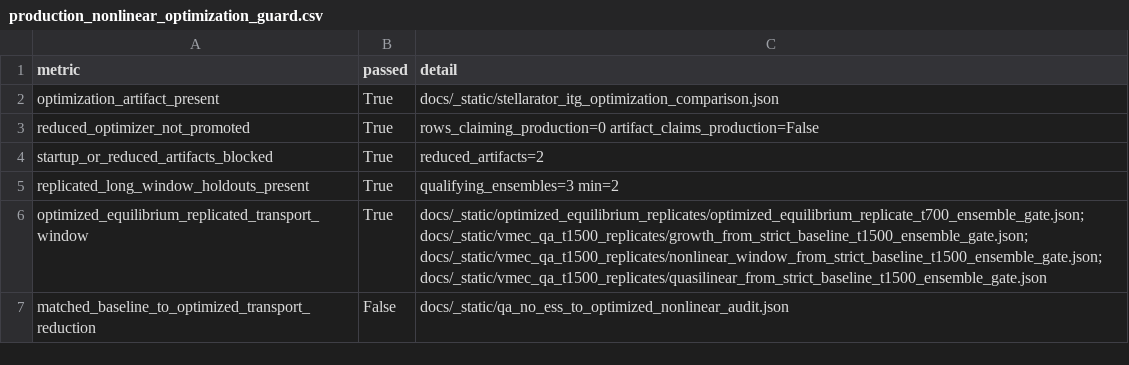
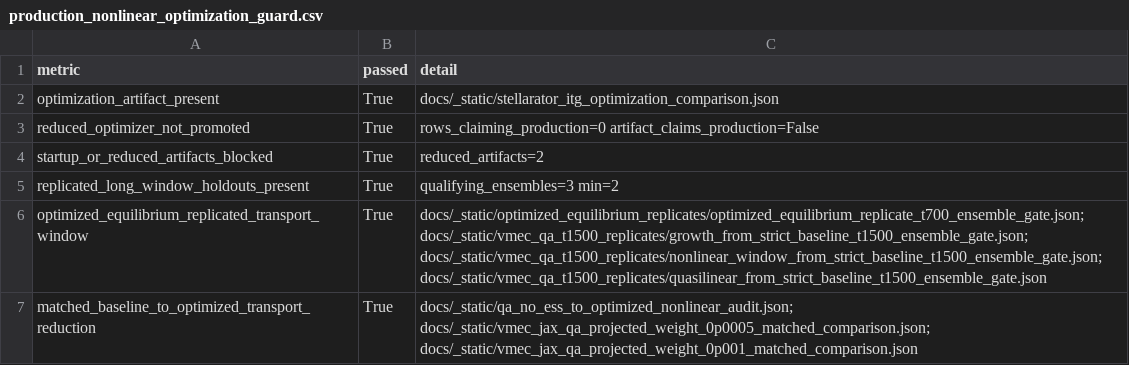
Before and after one commit to uwplasma/SPECTRAX-GK, a CSV file: docs/_static/production_nonlinear_optimization_guard.csv, drawn as a sheet.

Commit message:
Add nonlinear pencil routing gates

```diff
--- a/docs/_static/production_nonlinear_optimization_guard.csv
+++ b/docs/_static/production_nonlinear_optimization_guard.csv
@@ -6,2 +6,2 @@ replicated_long_window_holdouts_present,True,qualifying_ensembles=3 min=2
 optimized_equilibrium_replicated_transport_window,True,docs/_static/optimized_equilibrium_replicates/optimized_equilibrium_replicate_t700_ensemble_gate.json; docs/_static/vmec_qa_t1500_replicates/growth_from_strict_baseline_t1500_ensemble_gate.json; docs/_static/vmec_qa_t1500_replicates/nonlinear_window_from_strict_baseline_t1500_ensemble_gate.json; docs/_static/vmec_qa_t1500_replicates/quasilinear_from_strict_baseline_t1500_ensemble_gate.json
-matched_baseline_to_optimized_transport_reduction,False,docs/_static/qa_no_ess_to_optimized_nonlinear_audit.json
+matched_baseline_to_optimized_transport_reduction,True,docs/_static/qa_no_ess_to_optimized_nonlinear_audit.json; docs/_static/vmec_jax_qa_projected_weight_0p0005_matched_comparison.json; docs/_static/vmec_jax_qa_projected_weight_0p001_matched_comparison.json
```
Also changed, not shown: docs/_static/nonlinear_spectral_domain_routing_profile.csv, docs/_static/pre_manuscript_closure_status.csv, 35 other files.
